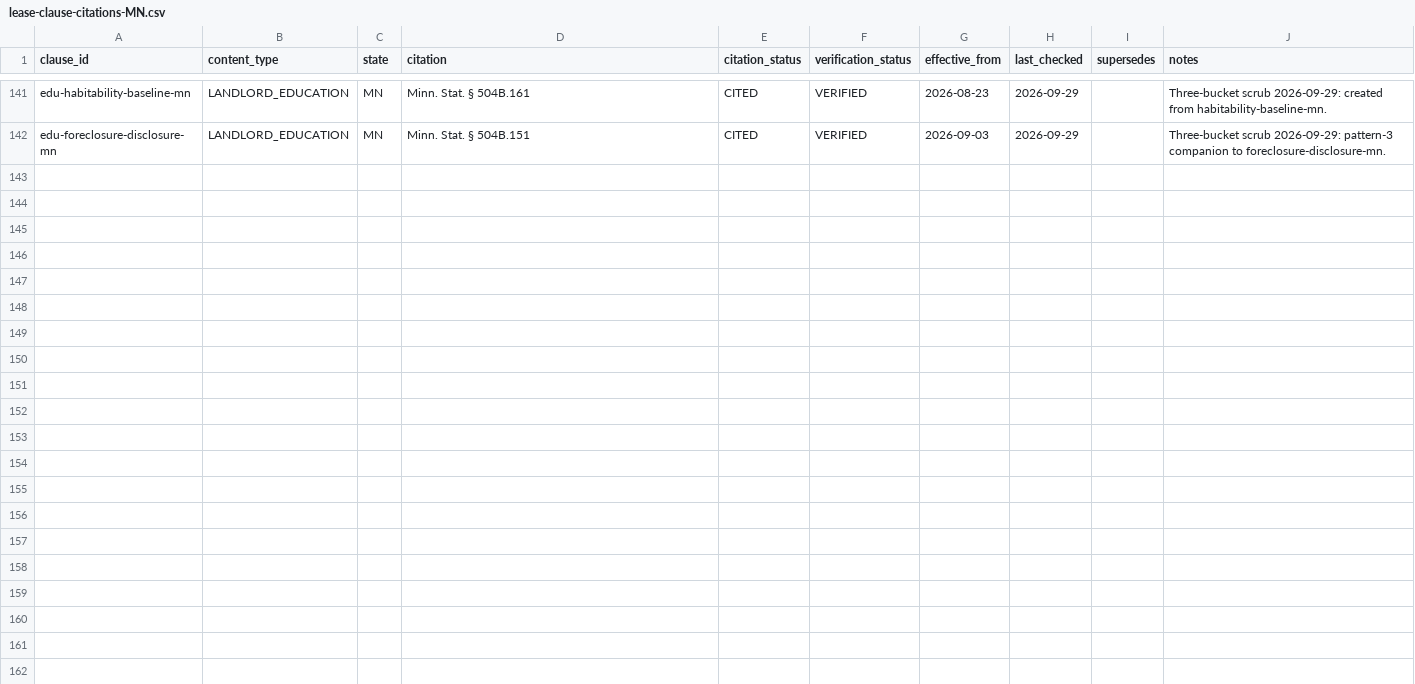
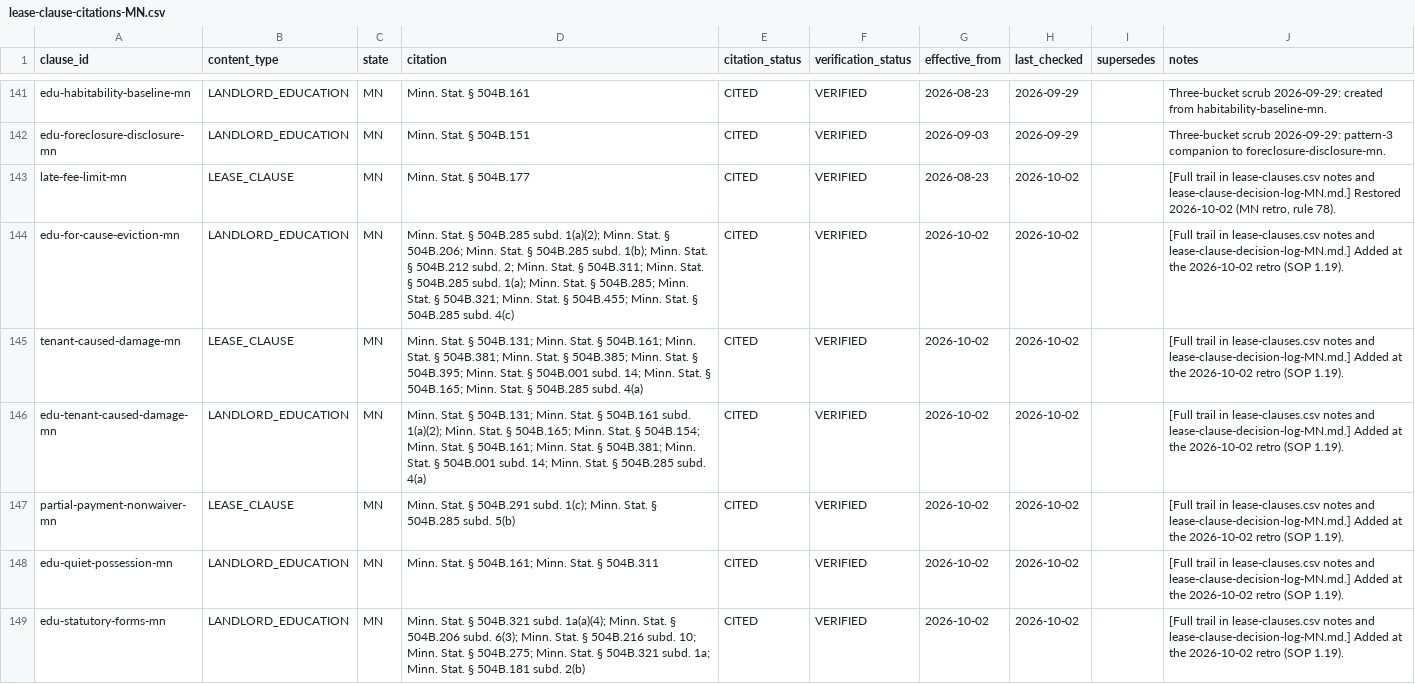
Before and after one commit to tsteinbaugh/property-manager-landlord-app, a CSV file: lease-clause-citations-MN.csv, drawn as a sheet; only a part is shown, gaps mark what is left out; the diff covers the shown part only; the diff names each change by its address in the sheet, - before the commit and + after, or states it on an @@ line.

```diff
--- a/lease-clause-citations-MN.csv
+++ b/lease-clause-citations-MN.csv
+row 143: late-fee-limit-mn | LEASE_CLAUSE | MN | Minn. Stat. § 504B.177 | CITED | VERIFIED | 2026-08-23 | 2026-10-02 |  | [Full trail in lease-clauses.csv notes and lease-clause-decision-log-MN.md.] Restored 2026-10-02 (MN retro, rule 78).
+row 144: edu-for-cause-eviction-mn | LANDLORD_EDUCATION | MN | Minn. Stat. § 504B.285 subd. 1(a)(2); Minn. Stat. § 504B.206; Minn. Stat. § 504B.285 subd. 1(b); Minn. Stat. § 504B.212 subd. 2; Minn. Stat. § 504B.311; Minn. Stat. § 504B.285 subd. 1(a); Minn. Stat. § 504B.285; Minn. Stat. § 504B.321; Minn. Stat. § 504B.455; Minn. Stat. § 504B.285 subd. 4(c) | CITED | VERIFIED | 2026-10-02 | 2026-10-02 |  | [Full trail in lease-clauses.csv notes and lease-clause-decision-log-MN.md.] Added at the 2026-10-02 retro (SOP 1.19).
+row 145: tenant-caused-damage-mn | LEASE_CLAUSE | MN | Minn. Stat. § 504B.131; Minn. Stat. § 504B.161; Minn. Stat. § 504B.381; Minn. Stat. § 504B.385; Minn. Stat. § 504B.395; Minn. Stat. § 504B.001 subd. 14; Minn. Stat. § 504B.165; Minn. Stat. § 504B.285 subd. 4(a) | CITED | VERIFIED | 2026-10-02 | 2026-10-02 |  | [Full trail in lease-clauses.csv notes and lease-clause-decision-log-MN.md.] Added at the 2026-10-02 retro (SOP 1.19).
+row 146: edu-tenant-caused-damage-mn | LANDLORD_EDUCATION | MN | Minn. Stat. § 504B.131; Minn. Stat. § 504B.161 subd. 1(a)(2); Minn. Stat. § 504B.165; Minn. Stat. § 504B.154; Minn. Stat. § 504B.161; Minn. Stat. § 504B.381; Minn. Stat. § 504B.001 subd. 14; Minn. Stat. § 504B.285 subd. 4(a) | CITED | VERIFIED | 2026-10-02 | 2026-10-02 |  | [Full trail in lease-clauses.csv notes and lease-clause-decision-log-MN.md.] Added at the 2026-10-02 retro (SOP 1.19).
+row 147: partial-payment-nonwaiver-mn | LEASE_CLAUSE | MN | Minn. Stat. § 504B.291 subd. 1(c); Minn. Stat. § 504B.285 subd. 5(b) | CITED | VERIFIED | 2026-10-02 | 2026-10-02 |  | [Full trail in lease-clauses.csv notes and lease-clause-decision-log-MN.md.] Added at the 2026-10-02 retro (SOP 1.19).
+row 148: edu-quiet-possession-mn | LANDLORD_EDUCATION | MN | Minn. Stat. § 504B.161; Minn. Stat. § 504B.311 | CITED | VERIFIED | 2026-10-02 | 2026-10-02 |  | [Full trail in lease-clauses.csv notes and lease-clause-decision-log-MN.md.] Added at the 2026-10-02 retro (SOP 1.19).
+row 149: edu-statutory-forms-mn | LANDLORD_EDUCATION | MN | Minn. Stat. § 504B.321 subd. 1a(a)(4); Minn. Stat. § 504B.206 subd. 6(3); Minn. Stat. § 504B.216 subd. 10; Minn. Stat. § 504B.275; Minn. Stat. § 504B.321 subd. 1a; Minn. Stat. § 504B.181 subd. 2(b) | CITED | VERIFIED | 2026-10-02 | 2026-10-02 |  | [Full trail in lease-clauses.csv notes and lease-clause-decision-log-MN.md.] Added at the 2026-10-02 retro (SOP 1.19).
```
Also changed, not shown: 7 added rows and 24 edited cells elsewhere in this file, scripts/clause-library/retro-extras.csv, 13 other files.
